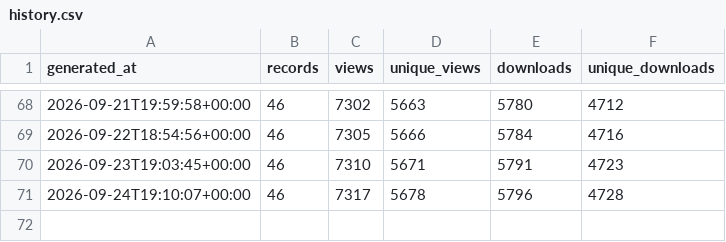
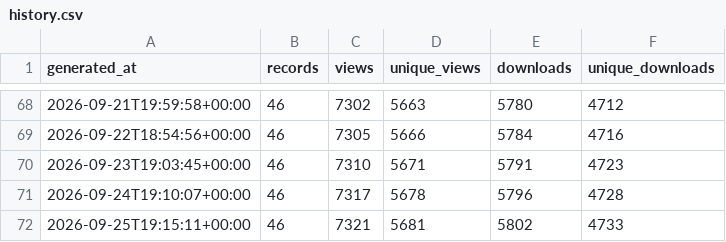
Before and after one commit to matsuoka-GPT/matsuoka-GPT.github.io, a CSV file: data/zenodo/history.csv, drawn as a sheet; only a part is shown, gaps mark what is left out; the diff names each change by its address in the sheet, - before the commit and + after, or states it on an @@ line.

```diff
--- a/data/zenodo/history.csv
+++ b/data/zenodo/history.csv
+row 72: 2026-09-25T19:15:11+00:00 | 46 | 7321 | 5681 | 5802 | 4733
```
Also changed, not shown: data/zenodo/zenodo_records.csv, 3 other files.
